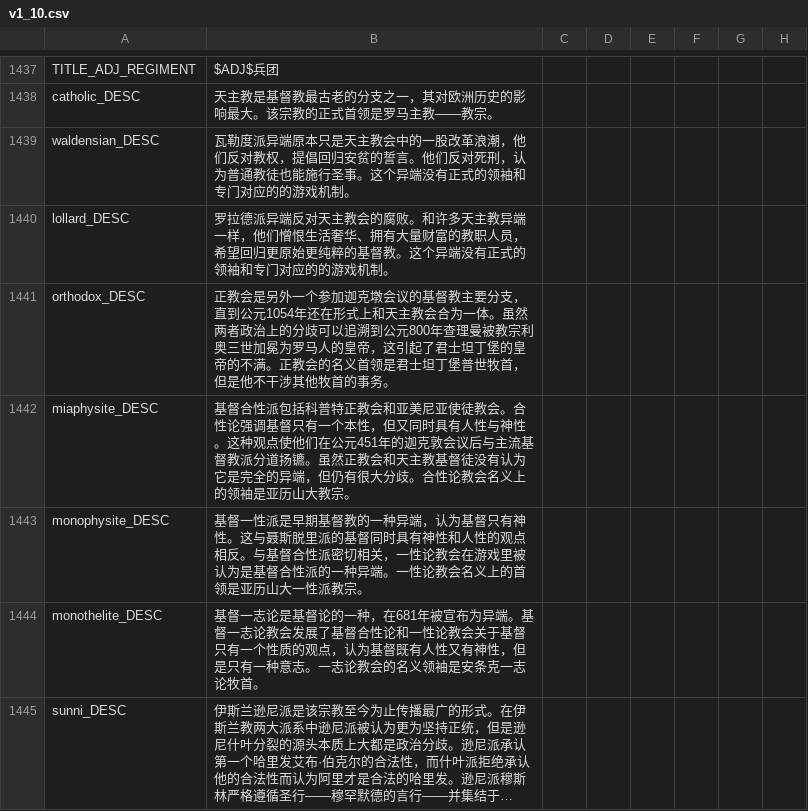
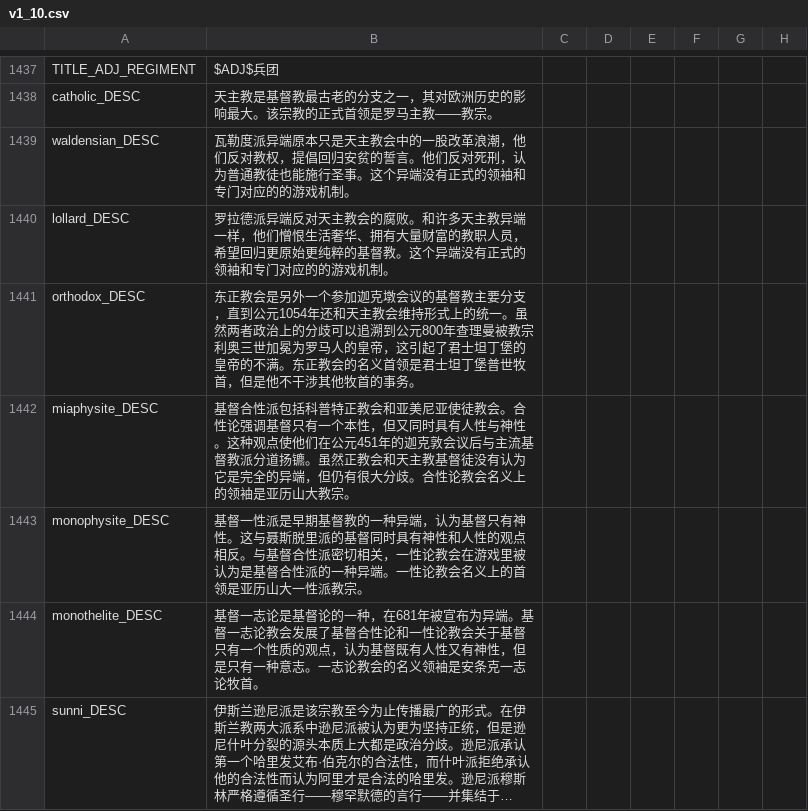
Before and after one commit to paratranz/CK2-Chinese-Localisation, a CSV file: localisation/v1_10.csv, drawn as a sheet; only a part is shown, gaps mark what is left out; long unchanged cells end in …; the diff names each change by its address in the sheet, - before the commit and + after, or states it on an @@ line.

```diff
--- a/localisation/v1_10.csv
+++ b/localisation/v1_10.csv
-B1441: 正教会是另外一个参加迦克墩会议的基督教主要分支，直到公元1054年还在形式上和天主教会合为一体。虽然两者政治上的分歧可以追溯到公元800年查理曼被教宗利奥三世加冕为罗马人的皇帝，这引起了君士坦丁堡的皇帝的不满。正教会的…
+B1441: 东正教会是另外一个参加迦克墩会议的基督教主要分支，直到公元1054年还和天主教会维持形式上的统一。虽然两者政治上的分歧可以追溯到公元800年查理曼被教宗利奥三世加冕为罗马人的皇帝，这引起了君士坦丁堡的皇帝的不满。东正教会的…
```
Also changed, not shown: localisation/v2_41.csv, 2 other files.
